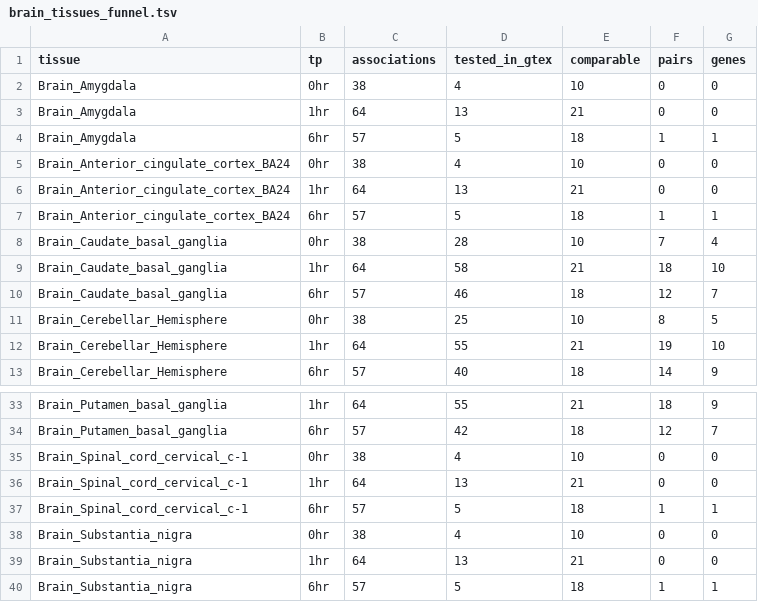
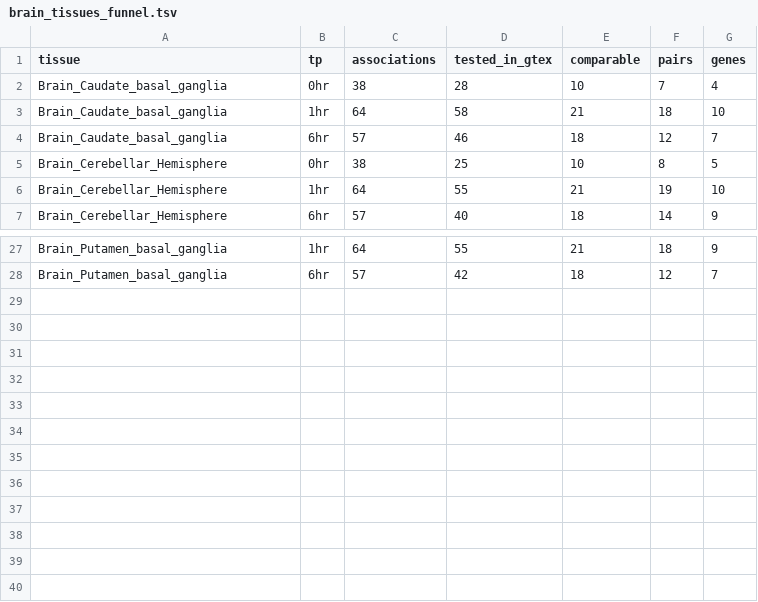
Before and after one commit to xsun1229/long_read_rna, a TSV file: docs/assets/isolaser_gtex_panel10nc/brain_tissues_funnel.tsv, drawn as a sheet; only a part is shown, gaps mark what is left out.

```diff
--- a/docs/assets/isolaser_gtex_panel10nc/brain_tissues_funnel.tsv
+++ b/docs/assets/isolaser_gtex_panel10nc/brain_tissues_funnel.tsv
@@ -1,8 +1,2 @@
 tissue	tp	associations	tested_in_gtex	comparable	pairs	genes
-Brain_Amygdala	0hr	38	4	10	0	0
-Brain_Amygdala	1hr	64	13	21	0	0
-Brain_Amygdala	6hr	57	5	18	1	1
-Brain_Anterior_cingulate_cortex_BA24	0hr	38	4	10	0	0
-Brain_Anterior_cingulate_cortex_BA24	1hr	64	13	21	0	0
-Brain_Anterior_cingulate_cortex_BA24	6hr	57	5	18	1	1
 Brain_Caudate_basal_ganglia	0hr	38	28	10	7	4
@@ -34,7 +28 @@ Brain_Putamen_basal_ganglia	1hr	64	55	21	18	9
 Brain_Putamen_basal_ganglia	6hr	57	42	18	12	7
-Brain_Spinal_cord_cervical_c-1	0hr	38	4	10	0	0
-Brain_Spinal_cord_cervical_c-1	1hr	64	13	21	0	0
-Brain_Spinal_cord_cervical_c-1	6hr	57	5	18	1	1
-Brain_Substantia_nigra	0hr	38	4	10	0	0
-Brain_Substantia_nigra	1hr	64	13	21	0	0
-Brain_Substantia_nigra	6hr	57	5	18	1	1
```
Also changed, not shown: docs/assets/isolaser_gtex_panel10nc/brain_tissues_stats.tsv, docs/assets/isolaser_gtex_reads10nc/brain_tissues_funnel.tsv, 43 other files.
